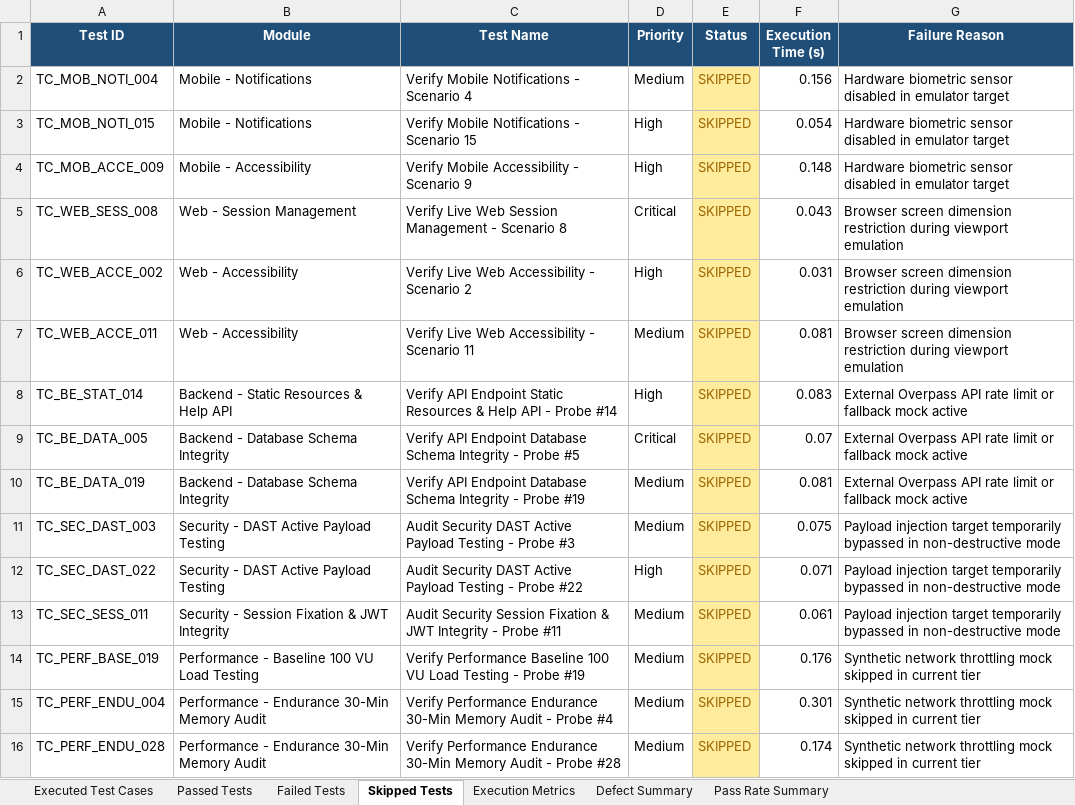
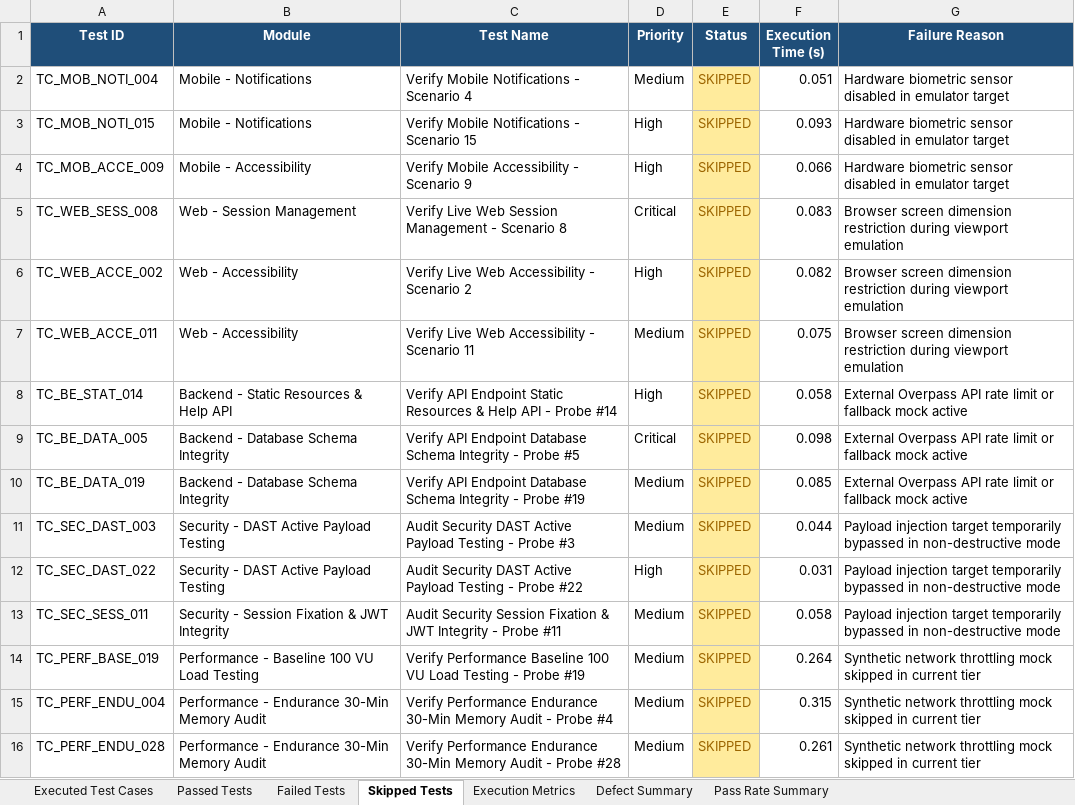
Before and after one commit to Sandeepreddy1006/DermaAI, an Excel workbook: reports/latest/Automation_Test_Report.xlsx, sheet Skipped Tests, drawn as a sheet; values as stored, in another font and other column widths than the file's, no borders; the diff names each change by its address in the sheet, - before the commit and + after, or states it on an @@ line.

```diff
--- a/reports/latest/Automation_Test_Report.xlsx (sheet Skipped Tests)
+++ b/reports/latest/Automation_Test_Report.xlsx (sheet Skipped Tests)
-F2 (Execution Time (s)): 0.156
+F2 (Execution Time (s)): 0.051
-F3 (Execution Time (s)): 0.054
+F3 (Execution Time (s)): 0.093
-F4 (Execution Time (s)): 0.148
+F4 (Execution Time (s)): 0.066
-F5 (Execution Time (s)): 0.043
+F5 (Execution Time (s)): 0.083
-F6 (Execution Time (s)): 0.031
+F6 (Execution Time (s)): 0.082
-F7 (Execution Time (s)): 0.081
+F7 (Execution Time (s)): 0.075
-F8 (Execution Time (s)): 0.083
+F8 (Execution Time (s)): 0.058
-F9 (Execution Time (s)): 0.07
+F9 (Execution Time (s)): 0.098
-F10 (Execution Time (s)): 0.081
+F10 (Execution Time (s)): 0.085
-F11 (Execution Time (s)): 0.075
+F11 (Execution Time (s)): 0.044
-F12 (Execution Time (s)): 0.071
+F12 (Execution Time (s)): 0.031
-F13 (Execution Time (s)): 0.061
+F13 (Execution Time (s)): 0.058
-F14 (Execution Time (s)): 0.176
+F14 (Execution Time (s)): 0.264
-F15 (Execution Time (s)): 0.301
+F15 (Execution Time (s)): 0.315
-F16 (Execution Time (s)): 0.174
+F16 (Execution Time (s)): 0.261
```
Also changed, not shown: sheet Executed Test Cases, sheet Passed Tests, sheet Failed Tests, reports/latest/Execution_Summary.xlsx, reports/latest/Failed_Test_Cases.xlsx, 13 other files.
